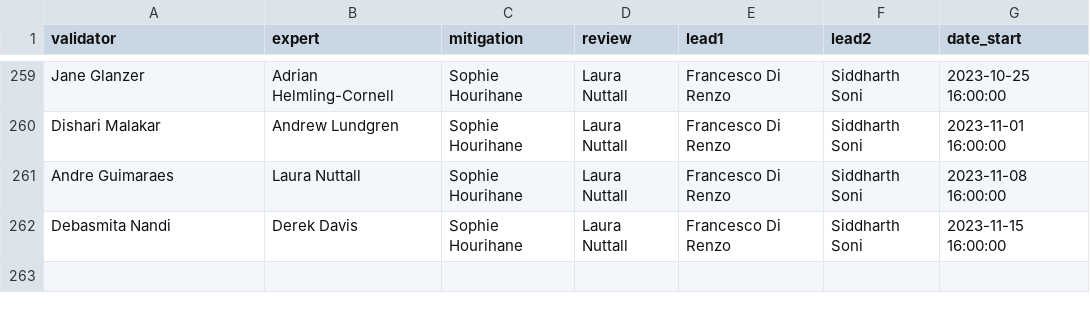
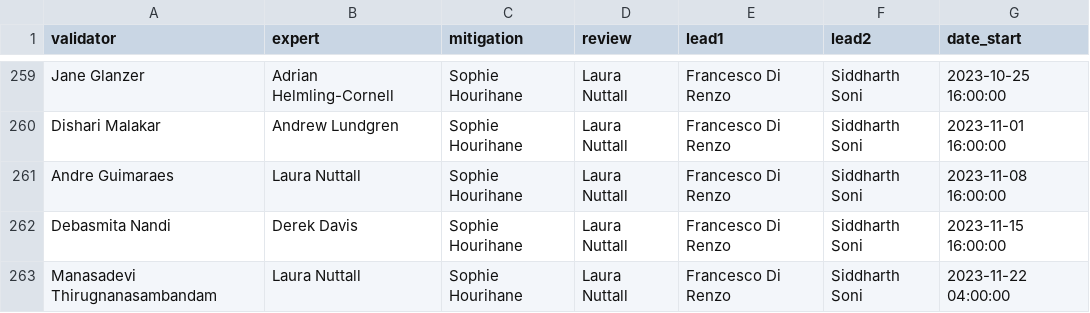
Before and after one commit to siddharth101/event_validation, a CSV file: data/rota_O4a.csv, drawn as a sheet; only a part is shown, gaps mark what is left out.

```diff
--- a/data/rota_O4a.csv
+++ b/data/rota_O4a.csv
@@ -262 +262,2 @@ Andre Guimaraes,Laura Nuttall,Sophie Hourihane,Laura Nuttall,Francesco Di Renzo,
 Debasmita Nandi,Derek Davis,Sophie Hourihane,Laura Nuttall,Francesco Di Renzo,Siddharth Soni,2023-11-15 16:00:00
+Manasadevi Thirugnanasambandam,Laura Nuttall,Sophie Hourihane,Laura Nuttall,Francesco Di Renzo,Siddharth Soni,2023-11-22 04:00:00
```
Also changed, not shown: data/events_O4a.csv, 5 other files.
